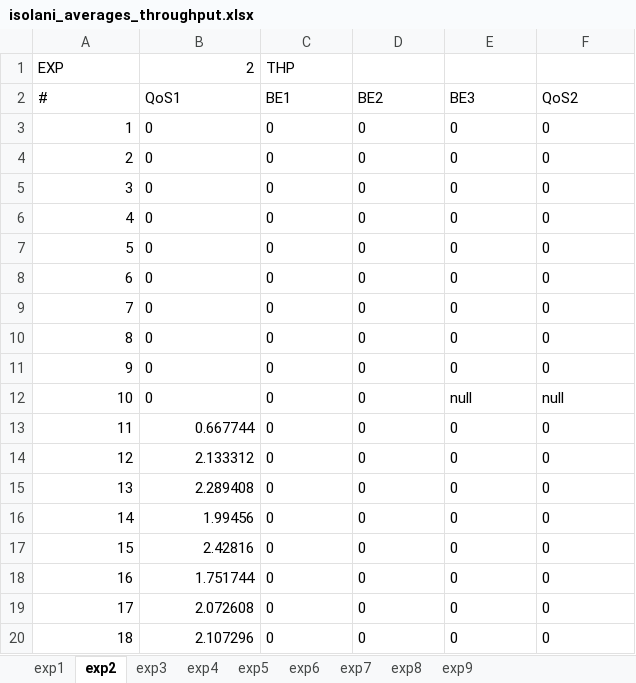
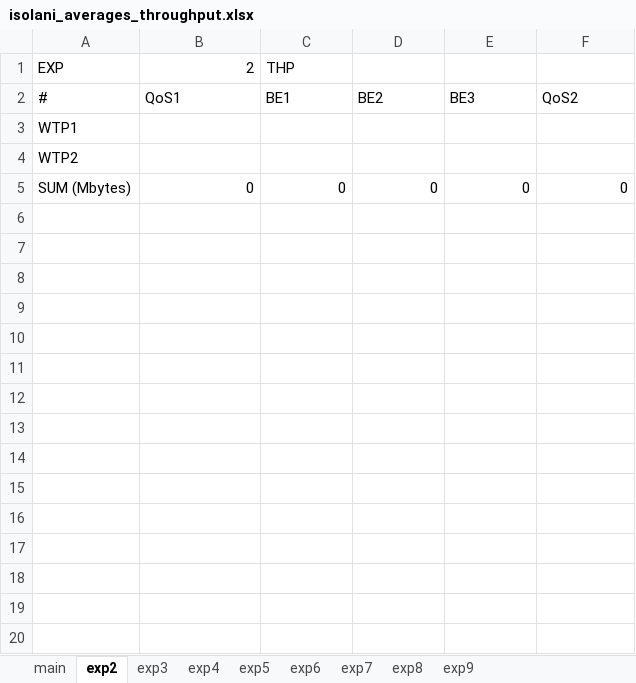
Before and after one commit to phisolani/wifi_monitoring, an Excel workbook: graphs/delay_aware_slicing/results/isolani/isolani_averages_throughput.xlsx, sheet exp2, drawn as a sheet; only a part is shown; values as stored, in another font and other column widths than the file's, no borders; removed rows and columns are numbered as before the commit, all else as after; the diff covers the shown part only; the diff names each change by its address in the sheet, - before the commit and + after, or states it on an @@ line.

```diff
--- a/graphs/delay_aware_slicing/results/isolani/isolani_averages_throughput.xlsx (sheet exp2)
+++ b/graphs/delay_aware_slicing/results/isolani/isolani_averages_throughput.xlsx (sheet exp2)
-sheet tab: exp1
+sheet tab: main
-row 3: 1 | 0 | 0 | 0 | 0 | 0
-row 4: 2 | 0 | 0 | 0 | 0 | 0
-row 5: 3 | 0 | 0 | 0 | 0 | 0
-row 6: 4 | 0 | 0 | 0 | 0 | 0
-row 7: 5 | 0 | 0 | 0 | 0 | 0
-row 8: 6 | 0 | 0 | 0 | 0 | 0
-row 9: 7 | 0 | 0 | 0 | 0 | 0
-row 10: 8 | 0 | 0 | 0 | 0 | 0
+row 3: WTP1
+row 4: WTP2
-A5 (#): 9
+A5 (#): SUM (Mbytes)
-B5:F5 alignment: left
+B5:F5 alignment: right
-row 12: 10 | 0 | 0 | 0 | null | null
-row 13: 11 | 0.667744 | 0 | 0 | 0 | 0
-row 14: 12 | 2.133312 | 0 | 0 | 0 | 0
-row 15: 13 | 2.289408 | 0 | 0 | 0 | 0
-row 16: 14 | 1.99456 | 0 | 0 | 0 | 0
-row 17: 15 | 2.42816 | 0 | 0 | 0 | 0
-row 18: 16 | 1.751744 | 0 | 0 | 0 | 0
-row 19: 17 | 2.072608 | 0 | 0 | 0 | 0
-row 20: 18 | 2.107296 | 0 | 0 | 0 | 0
```
Also changed, not shown: 285 removed rows elsewhere in this sheet, sheet main, sheet exp3, sheet exp6, sheet exp8, sheet exp9, sheet exp4, 2 more sheets, formulas that keep their value, graphs/delay_aware_slicing/results/isolani/isolani_averages_delay.xlsx, 36 other files.
